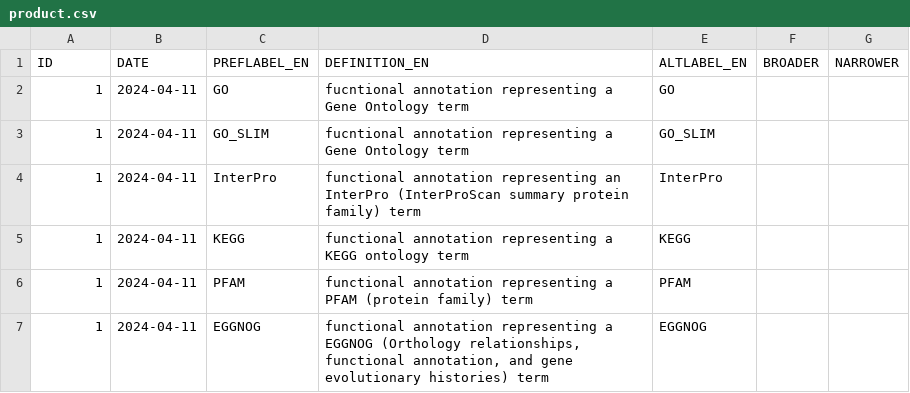
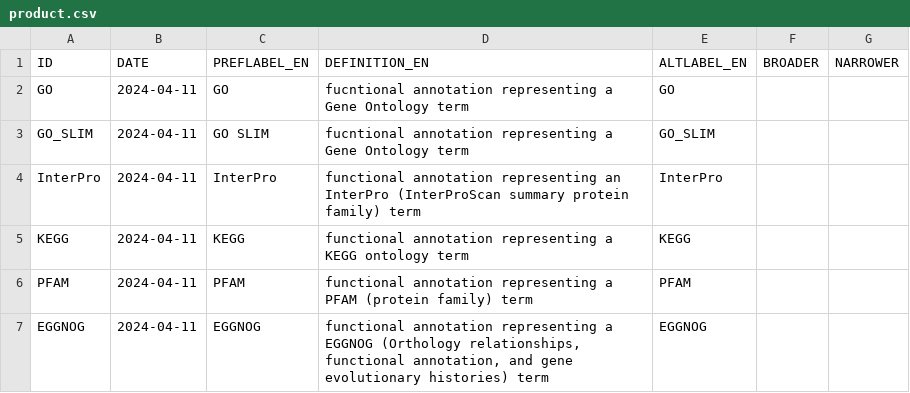
Before and after one commit to emo-bon/ns, a CSV file: product.csv, drawn as a sheet.

```diff
--- a/product.csv
+++ b/product.csv
@@ -1,7 +1,7 @@
 "ID","DATE","PREFLABEL_EN","DEFINITION_EN","ALTLABEL_EN","BROADER","NARROWER"
-1,2024-04-11,"GO","fucntional annotation representing a Gene Ontology term","GO",,
-1,2024-04-11,"GO_SLIM","fucntional annotation representing a Gene Ontology term","GO_SLIM",,
-1,2024-04-11,"InterPro","functional annotation representing an InterPro (InterProScan summary protein family) term","InterPro",,
-1,2024-04-11,"KEGG","functional annotation representing a KEGG ontology term","KEGG",,
-1,2024-04-11,"PFAM","functional annotation representing a PFAM (protein family) term","PFAM",,
-1,2024-04-11,"EGGNOG","functional annotation representing a EGGNOG (Orthology relationships, functional annotation, and gene evolutionary histories) term","EGGNOG",,
+"GO",2024-04-11,"GO","fucntional annotation representing a Gene Ontology term","GO",,
+"GO_SLIM",2024-04-11,"GO SLIM","fucntional annotation representing a Gene Ontology term","GO_SLIM",,
+"InterPro",2024-04-11,"InterPro","functional annotation representing an InterPro (InterProScan summary protein family) term","InterPro",,
+"KEGG",2024-04-11,"KEGG","functional annotation representing a KEGG ontology term","KEGG",,
+"PFAM",2024-04-11,"PFAM","functional annotation representing a PFAM (protein family) term","PFAM",,
+"EGGNOG",2024-04-11,"EGGNOG","functional annotation representing a EGGNOG (Orthology relationships, functional annotation, and gene evolutionary histories) term","EGGNOG",,
```
Also changed, not shown: core.csv, observableproperty.csv, 2 other files.
